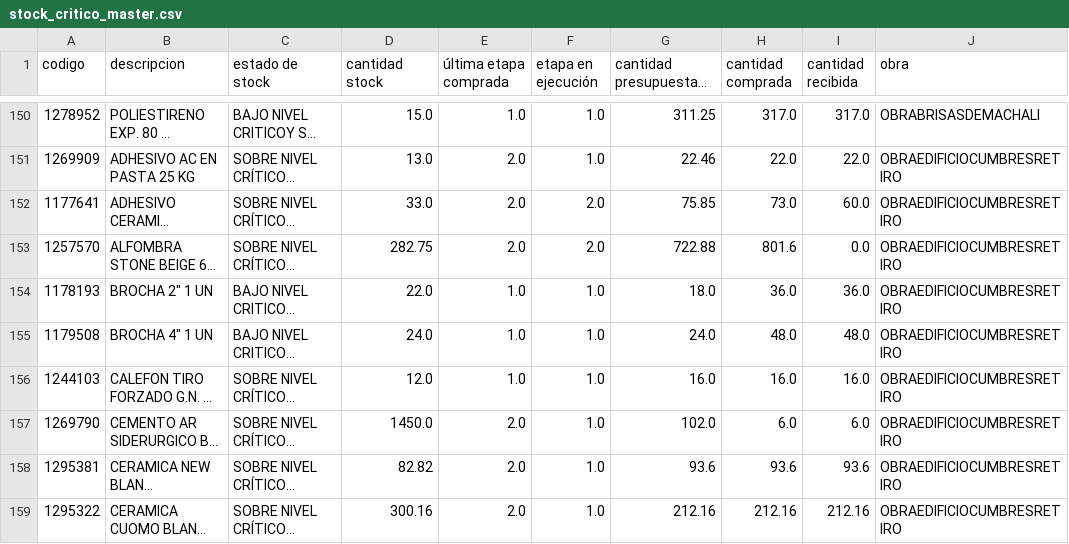
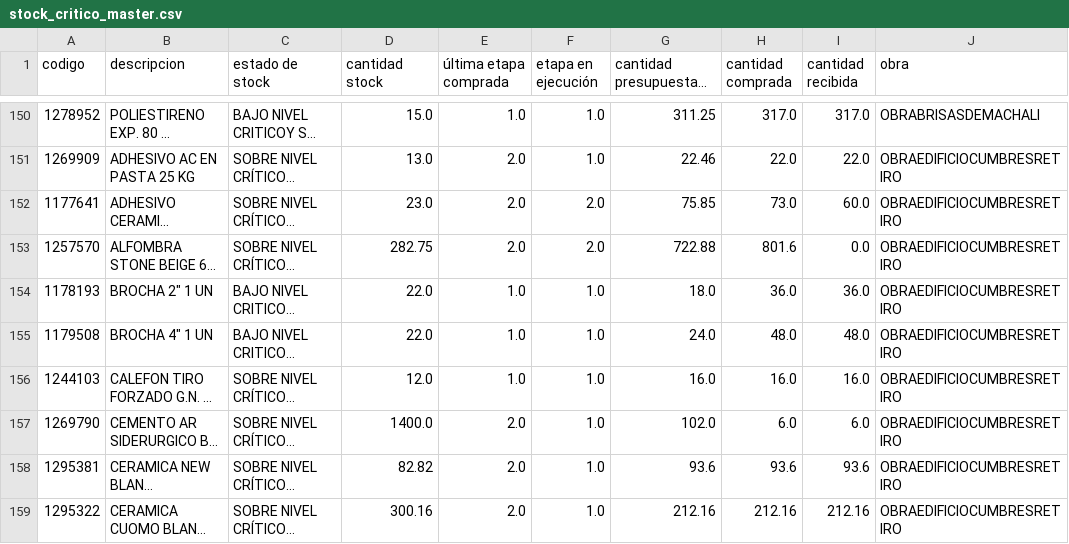
Before and after one commit to neron1020/QR, a CSV file: stock_critico_master.csv, drawn as a sheet; only a part is shown, gaps mark what is left out; long unchanged cells end in …; the diff covers the shown part only; the diff names each change by its address in the sheet, - before the commit and + after, or states it on an @@ line.

Commit message:
✅ Actualización automática: stock_critico_master.csv

```diff
--- a/stock_critico_master.csv
+++ b/stock_critico_master.csv
-D152 (cantidad stock): 33.0
+D152 (cantidad stock): 23.0
-D155 (cantidad stock): 24.0
+D155 (cantidad stock): 22.0
-D157 (cantidad stock): 1450.0
+D157 (cantidad stock): 1400.0
```
Also changed, not shown: 182 edited cells elsewhere in this file.
